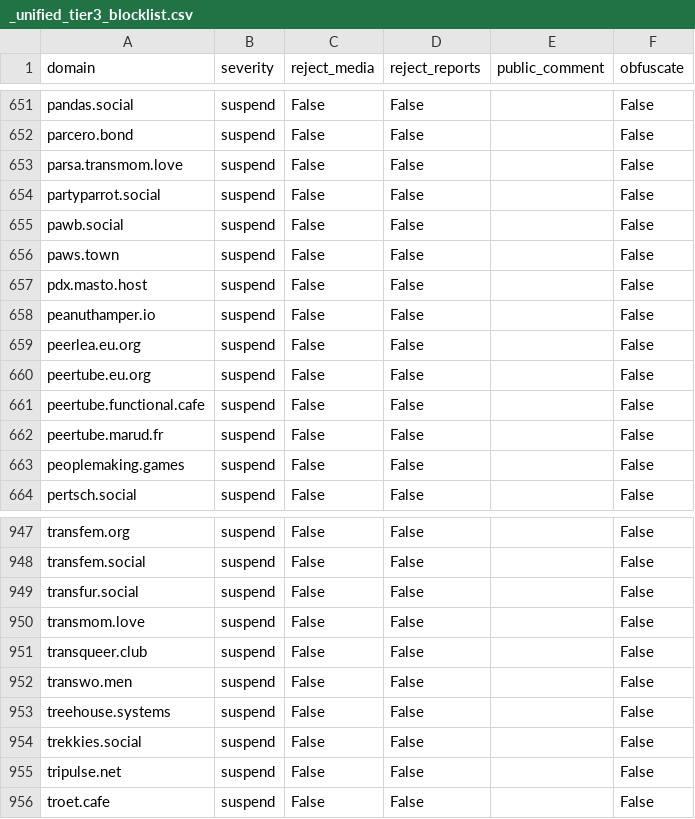
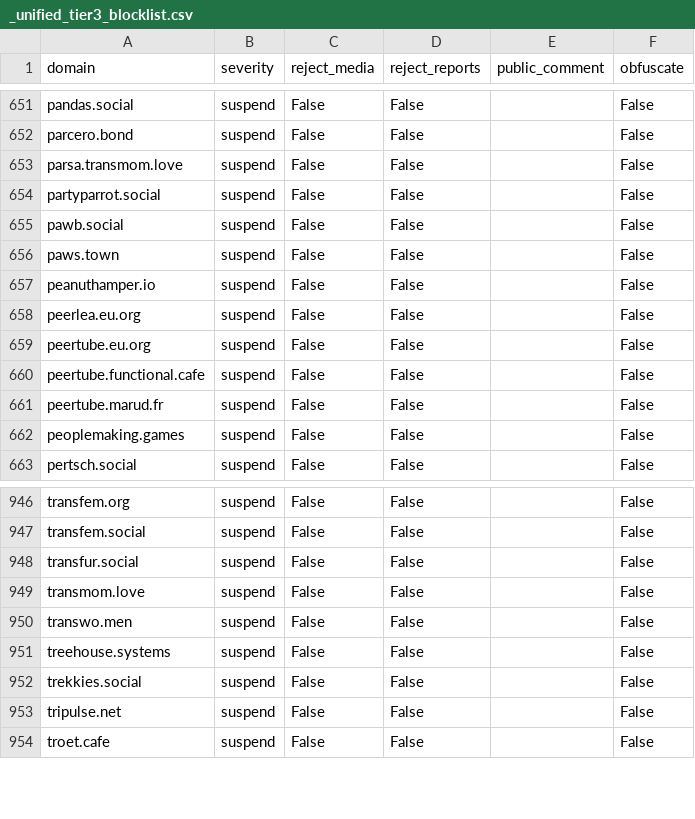
Before and after one commit to kromonos/fedi-health, a CSV file: _unified_tier3_blocklist.csv, drawn as a sheet; only a part is shown, gaps mark what is left out.

```diff
--- a/_unified_tier3_blocklist.csv
+++ b/_unified_tier3_blocklist.csv
@@ -656,3 +656,2 @@ pawb.social,suspend,False,False,,False
 paws.town,suspend,False,False,,False
-pdx.masto.host,suspend,False,False,,False
 peanuthamper.io,suspend,False,False,,False
@@ -950,3 +949,2 @@ transfur.social,suspend,False,False,,False
 transmom.love,suspend,False,False,,False
-transqueer.club,suspend,False,False,,False
 transwo.men,suspend,False,False,,False
```
Also changed, not shown: _unified_tier0_blocklist.csv, _unified_tier1_blocklist.csv, 1 other file.
